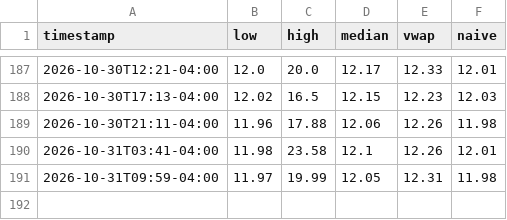
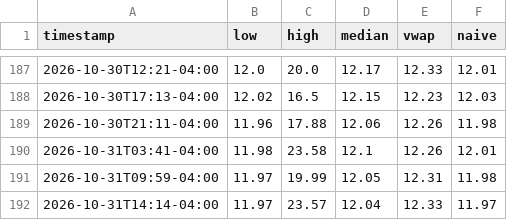
Before and after one commit to maugoodboy/dolares-bo, a CSV file: binance/compra.csv, drawn as a sheet; only a part is shown, gaps mark what is left out; the diff names each change by its address in the sheet, - before the commit and + after, or states it on an @@ line.

```diff
--- a/binance/compra.csv
+++ b/binance/compra.csv
+row 192: 2026-10-31T14:14-04:00 | 11.97 | 23.57 | 12.04 | 12.33 | 11.97
```
Also changed, not shown: binance/compra_mercado.csv, binance/venta.csv, 1 other file.
